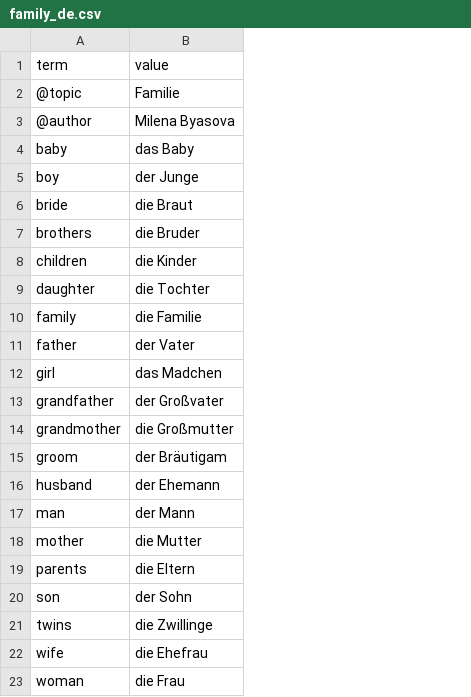
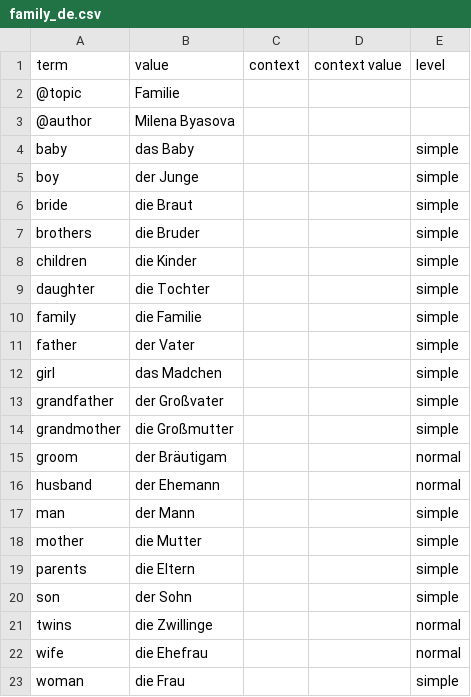
Before and after one commit to nmb10/sorat_translations, a CSV file: main/de/family_de.csv, drawn as a sheet; the diff names each change by its address in the sheet, - before the commit and + after, or states it on an @@ line.

```diff
--- a/main/de/family_de.csv
+++ b/main/de/family_de.csv
+column C (context), empty
+column D (context value), empty
+column E (level), rows 4-23: simple | simple | simple | simple | simple | simple | simple | simple | simple | simple | simple | normal | normal | simple | simple | simple | simple | normal | normal | simple
```
Also changed, not shown: main/de/animals_de.csv, main/de/colours_de.csv, 3 other files.
